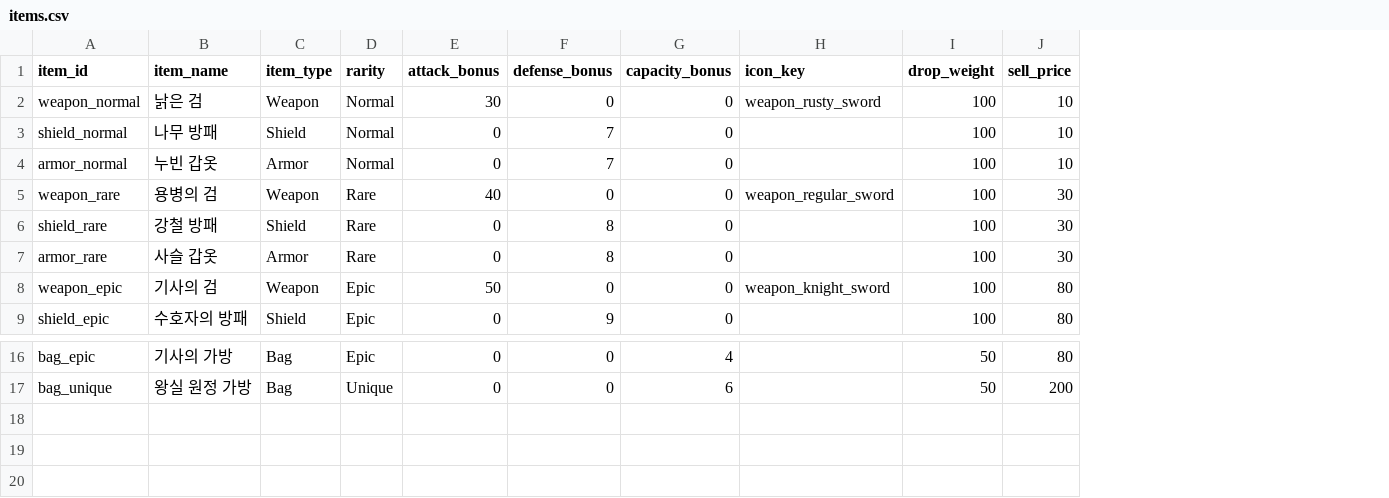
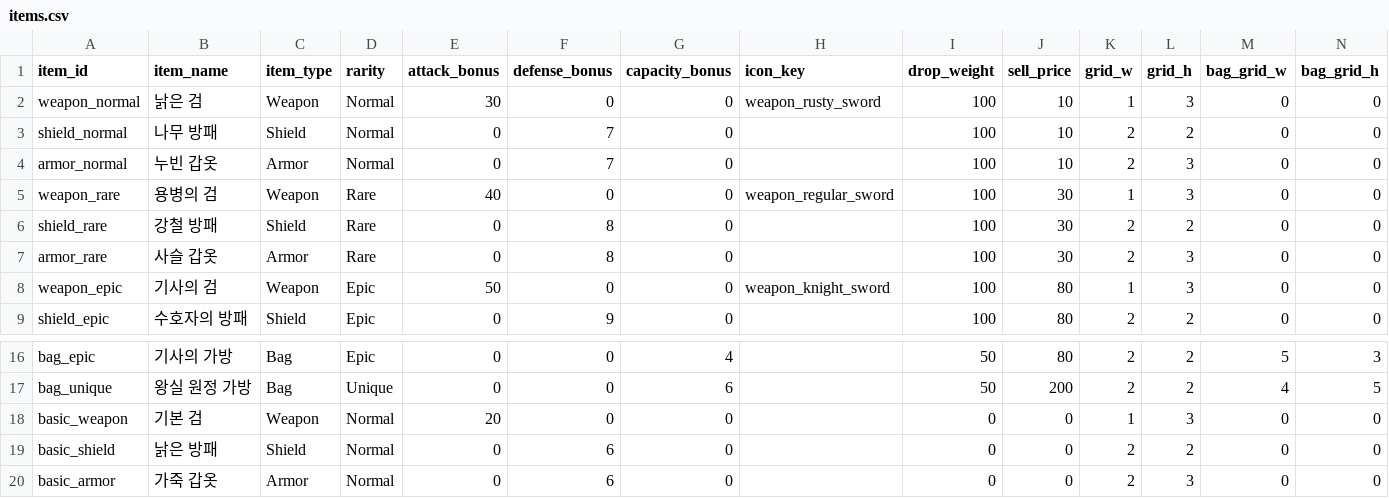
Before and after one commit to mun0520j-alt/202202825, a CSV file: Assets/Resources/Data/items.csv, drawn as a sheet; only a part is shown, gaps mark what is left out; the diff names each change by its address in the sheet, - before the commit and + after, or states it on an @@ line.

Commit message:
feat(inventory): add M6 grid model and CSV schema

```diff
--- a/Assets/Resources/Data/items.csv
+++ b/Assets/Resources/Data/items.csv
+column K (grid_w), rows 2-9: 1 | 2 | 2 | 1 | 2 | 2 | 1 | 2; rows 16-17: 2 | 2
+column L (grid_h), rows 2-9: 3 | 2 | 3 | 3 | 2 | 3 | 3 | 2; rows 16-17: 2 | 2
+column M (bag_grid_w), rows 2-9: all 0; rows 16-17: 5 | 4
+column N (bag_grid_h), rows 2-9: all 0; rows 16-17: 3 | 5
+row 18: basic_weapon | 기본 검 | Weapon | Normal | 20 | 0 | 0 |  | 0 | 0 | 1 | 3 | 0 | 0
+row 19: basic_shield | 낡은 방패 | Shield | Normal | 0 | 6 | 0 |  | 0 | 0 | 2 | 2 | 0 | 0
+row 20: basic_armor | 가죽 갑옷 | Armor | Normal | 0 | 6 | 0 |  | 0 | 0 | 2 | 3 | 0 | 0
```
Also changed, not shown: 8 other files.
